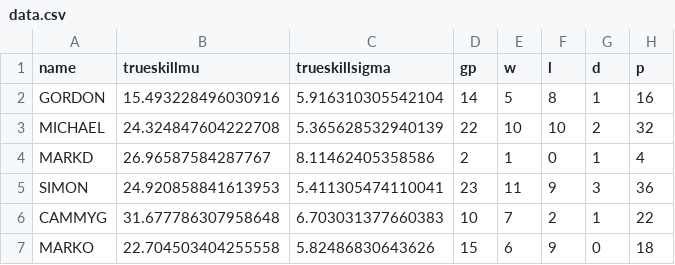
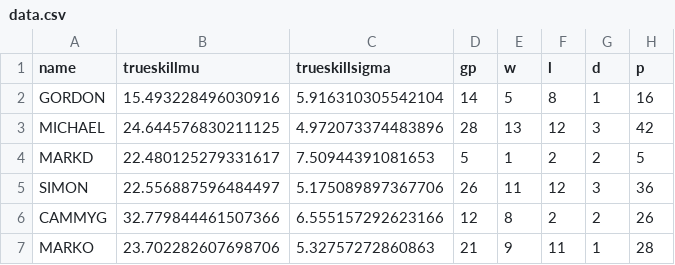
Before and after one commit to Kiggins26/Monday-5s-football, a CSV file: data.csv, drawn as a sheet; only a part is shown; the diff covers the shown part only.

Commit message:
Last Match: 05-05-2025

```diff
--- a/data.csv
+++ b/data.csv
@@ -2,6 +2,6 @@ name,trueskillmu,trueskillsigma,gp,w,l,d,p
 GORDON,15.493228496030916,5.916310305542104,14,5,8,1,16
-MICHAEL,24.324847604222708,5.365628532940139,22,10,10,2,32
-MARKD,26.96587584287767,8.11462405358586,2,1,0,1,4
-SIMON,24.920858841613953,5.411305474110041,23,11,9,3,36
-CAMMYG,31.677786307958648,6.703031377660383,10,7,2,1,22
-MARKO,22.704503404255558,5.82486830643626,15,6,9,0,18
+MICHAEL,24.644576830211125,4.972073374483896,28,13,12,3,42
+MARKD,22.480125279331617,7.50944391081653,5,1,2,2,5
+SIMON,22.556887596484497,5.175089897367706,26,11,12,3,36
+CAMMYG,32.779844461507366,6.555157292623166,12,8,2,2,26
+MARKO,23.702282607698706,5.32757272860863,21,9,11,1,28
```
Also changed, not shown: 1 added row and 63 edited cells elsewhere in this file.
